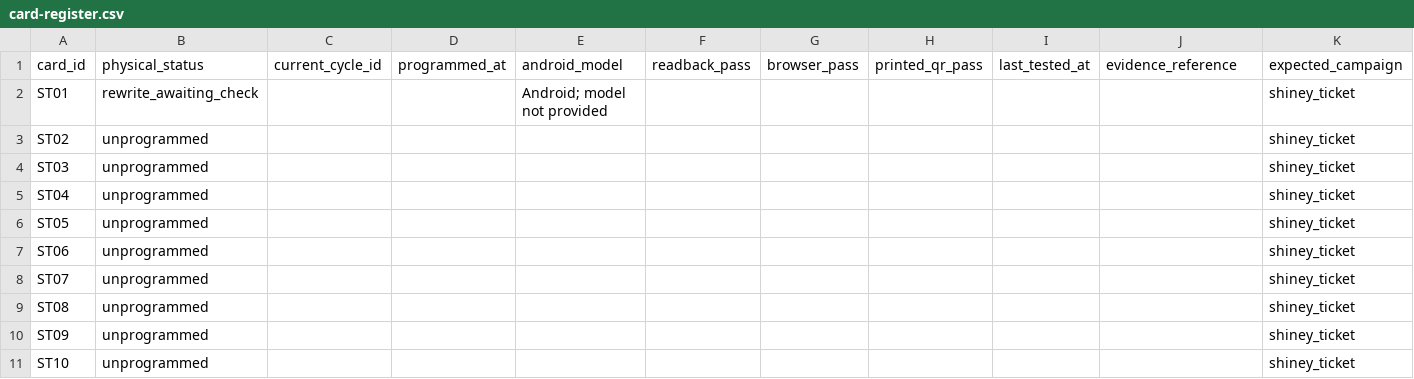
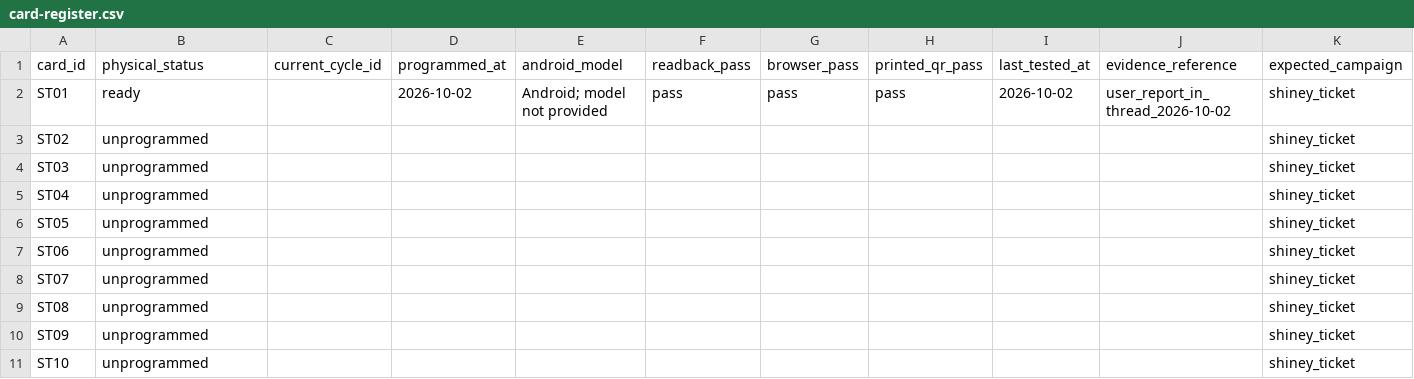
Before and after one commit to TriangleWizX/jun1826, a CSV file: docs/ops/golden-ticket/card-register.csv, drawn as a sheet; only a part is shown; the diff names each change by its address in the sheet, - before the commit and + after, or states it on an @@ line.

Commit message:
feat(referrals): complete Shiney Ticket ST01 physical verification and mark pilot card ready for handoff
- Record user-verified ST01 URL write, read-back, tap, printed QR, and inbox delivery checks.
- Update ST01 physical_status to ready in card-register.csv and card-urls.csv.
- Update VERIFICATION.md, README.md, PLAYBOOK.md, LEDGER-GUIDE.md, CARD-CODE-RELEASE.md, and card-code-qa.json.
- Regenerate ST01 pilot sheet and card labels with updated card status.
- Align qa-terminology-contract.mjs youth First Visit regex with current 3rd-grade reading level copy.
- Tag bring-a-friend.html with data-pilot-status="ready" for release tracking.

```diff
--- a/docs/ops/golden-ticket/card-register.csv
+++ b/docs/ops/golden-ticket/card-register.csv
-B2 (physical_status): rewrite_awaiting_check
+B2 (physical_status): ready
-D2 (programmed_at): (empty)
+D2 (programmed_at): 2026-10-02
-F2 (readback_pass): (empty)
+F2 (readback_pass): pass
-G2 (browser_pass): (empty)
+G2 (browser_pass): pass
-H2 (printed_qr_pass): (empty)
+H2 (printed_qr_pass): pass
-I2 (last_tested_at): (empty)
+I2 (last_tested_at): 2026-10-02
-J2 (evidence_reference): (empty)
+J2 (evidence_reference): user_report_in_thread_2026-10-02
```
Also changed, not shown: docs/ops/golden-ticket/card-urls.csv, 12 other files.
